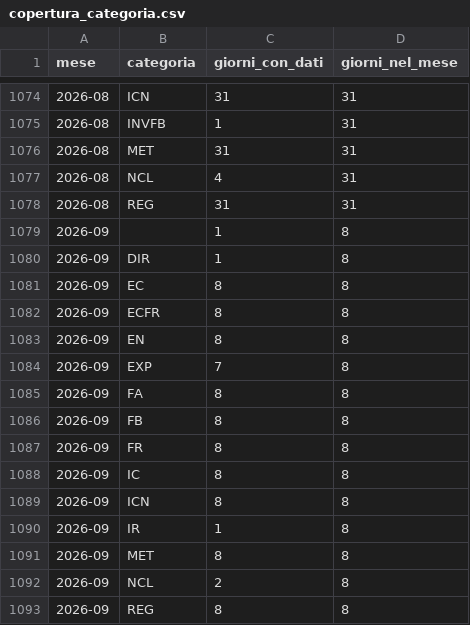
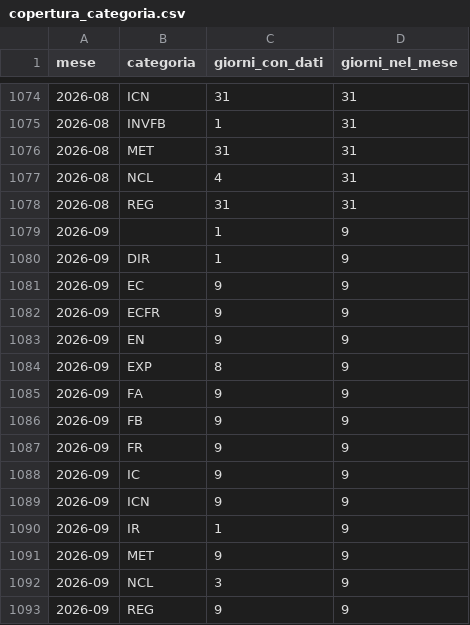
Before and after one commit to DrElegantia/ritardo_treni, a CSV file: data/gold/copertura_categoria.csv, drawn as a sheet; only a part is shown, gaps mark what is left out.

```diff
--- a/data/gold/copertura_categoria.csv
+++ b/data/gold/copertura_categoria.csv
@@ -1078,16 +1078,16 @@ mese,categoria,giorni_con_dati,giorni_nel_mese
 2026-08,REG,31,31
-2026-09,,1,8
-2026-09,DIR,1,8
-2026-09,EC,8,8
-2026-09,ECFR,8,8
-2026-09,EN,8,8
-2026-09,EXP,7,8
-2026-09,FA,8,8
-2026-09,FB,8,8
-2026-09,FR,8,8
-2026-09,IC,8,8
-2026-09,ICN,8,8
-2026-09,IR,1,8
-2026-09,MET,8,8
-2026-09,NCL,2,8
-2026-09,REG,8,8
+2026-09,,1,9
+2026-09,DIR,1,9
+2026-09,EC,9,9
+2026-09,ECFR,9,9
+2026-09,EN,9,9
+2026-09,EXP,8,9
+2026-09,FA,9,9
+2026-09,FB,9,9
+2026-09,FR,9,9
+2026-09,IC,9,9
+2026-09,ICN,9,9
+2026-09,IR,1,9
+2026-09,MET,9,9
+2026-09,NCL,3,9
+2026-09,REG,9,9
```
Also changed, not shown: data/gold/stations_dim.csv, 16 other files.
